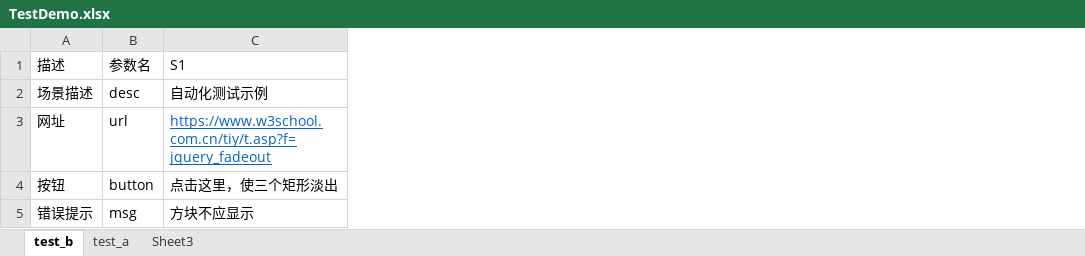
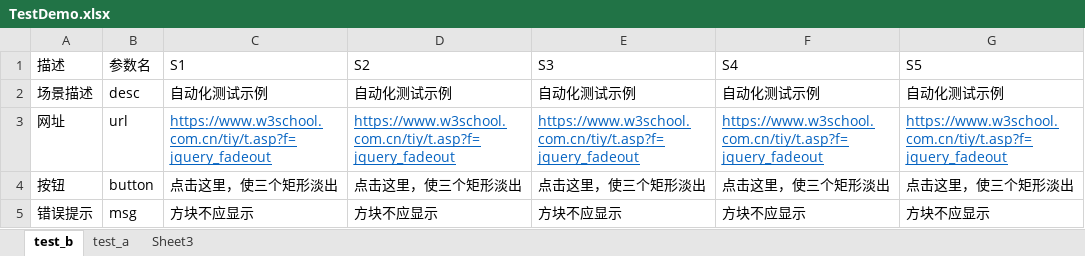
Before and after one commit to zghnwsq/EasySelenium, an Excel workbook: DS/Demo_Web/TestDemo.xlsx, sheet test_b, drawn as a sheet; values as stored, in another font and other column widths than the file's, no borders; the diff names each change by its address in the sheet, - before the commit and + after, or states it on an @@ line.

```diff
--- a/DS/Demo_Web/TestDemo.xlsx (sheet test_b)
+++ b/DS/Demo_Web/TestDemo.xlsx (sheet test_b)
+column D (S2), rows 2-5: 自动化测试示例 | https://www.w3school.com.cn/tiy/t.asp?f=jquery_fadeout | 点击这里，使三个矩形淡出 | 方块不应显示
+column E (S3), rows 2-5: 自动化测试示例 | https://www.w3school.com.cn/tiy/t.asp?f=jquery_fadeout | 点击这里，使三个矩形淡出 | 方块不应显示
+column F (S4), rows 2-5: 自动化测试示例 | https://www.w3school.com.cn/tiy/t.asp?f=jquery_fadeout | 点击这里，使三个矩形淡出 | 方块不应显示
+column G (S5), rows 2-5: 自动化测试示例 | https://www.w3school.com.cn/tiy/t.asp?f=jquery_fadeout | 点击这里，使三个矩形淡出 | 方块不应显示
```
Also changed, not shown: 8 other files.
